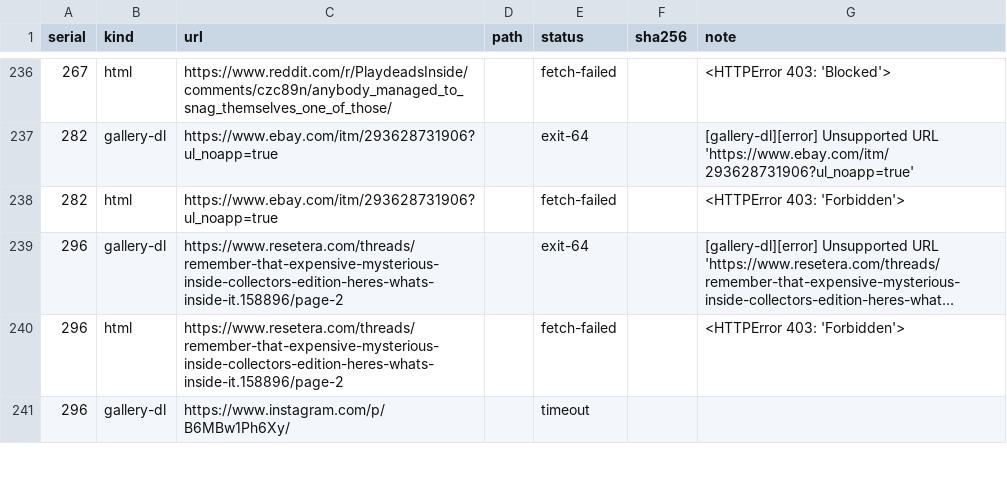
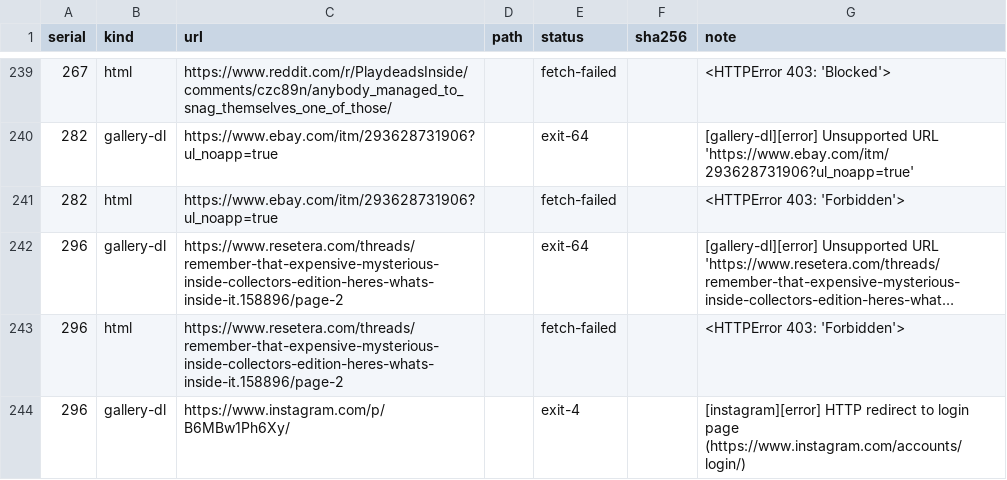
Before and after one commit to gamesbyian/GRA-EDISNI, a CSV file: artifacts/background-tile-masters/source-manifest.csv, drawn as a sheet; only a part is shown, gaps mark what is left out; long unchanged cells end in …; the diff covers the shown part only.

```diff
--- a/artifacts/background-tile-masters/source-manifest.csv
+++ b/artifacts/background-tile-masters/source-manifest.csv
@@ -240,2 +243,2 @@ serial,kind,url,path,status,sha256,note
 296,html,https://www.resetera.com/threads/remember-that-expensive-mysterious-inside-collectors-edition-heres-whats-inside-it.158896/page-2,,fetch-failed,,<HTTPError 403: 'Forbidden'>
-296,gallery-dl,https://www.instagram.com/p/B6MBw1Ph6Xy/,,timeout,,
+296,gallery-dl,https://www.instagram.com/p/B6MBw1Ph6Xy/,,exit-4,,[instagram][error] HTTP redirect to login page (https://www.instagram.com/accounts/login/)
```
Also changed, not shown: 7 added rows, 6 removed rows and 18 edited cells elsewhere in this file, 30 other files.
